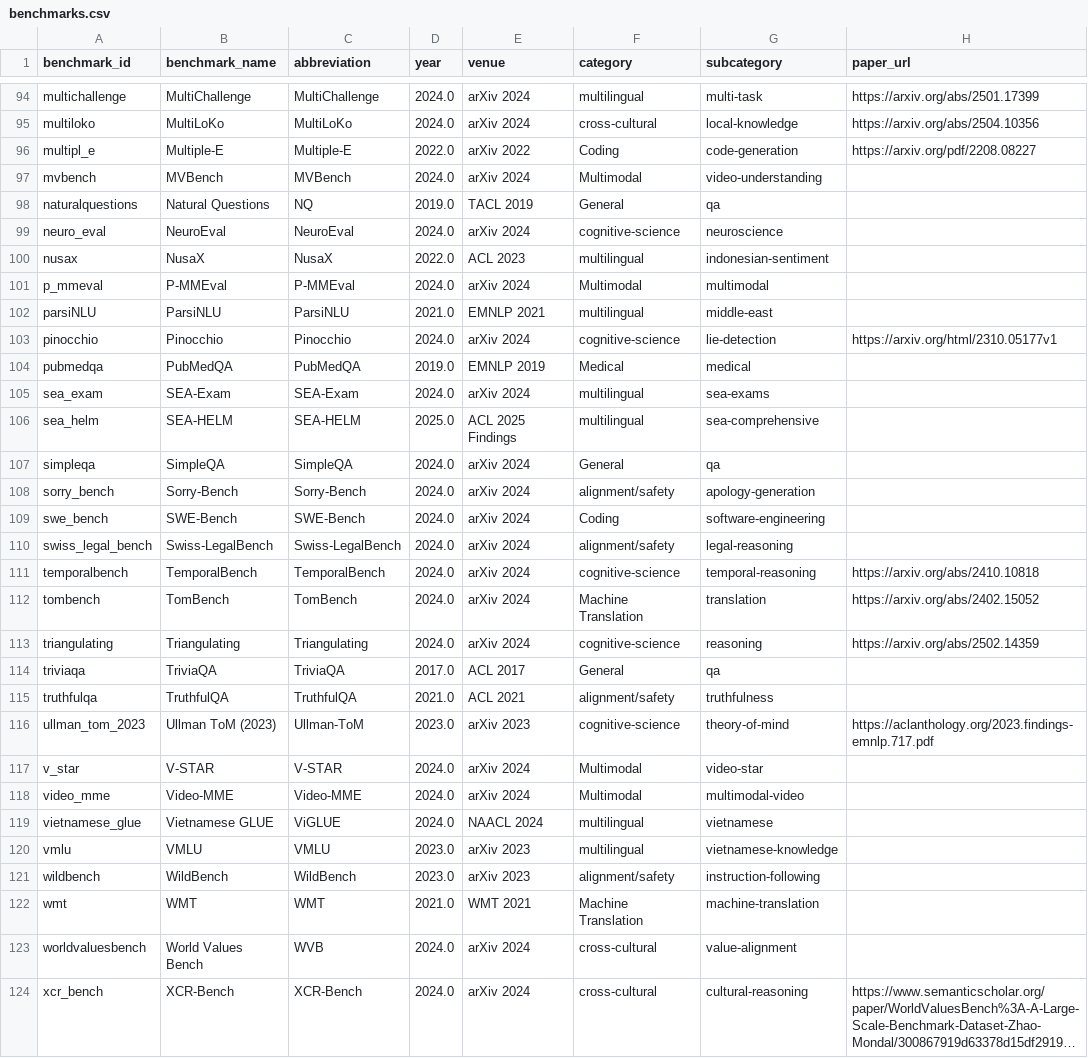
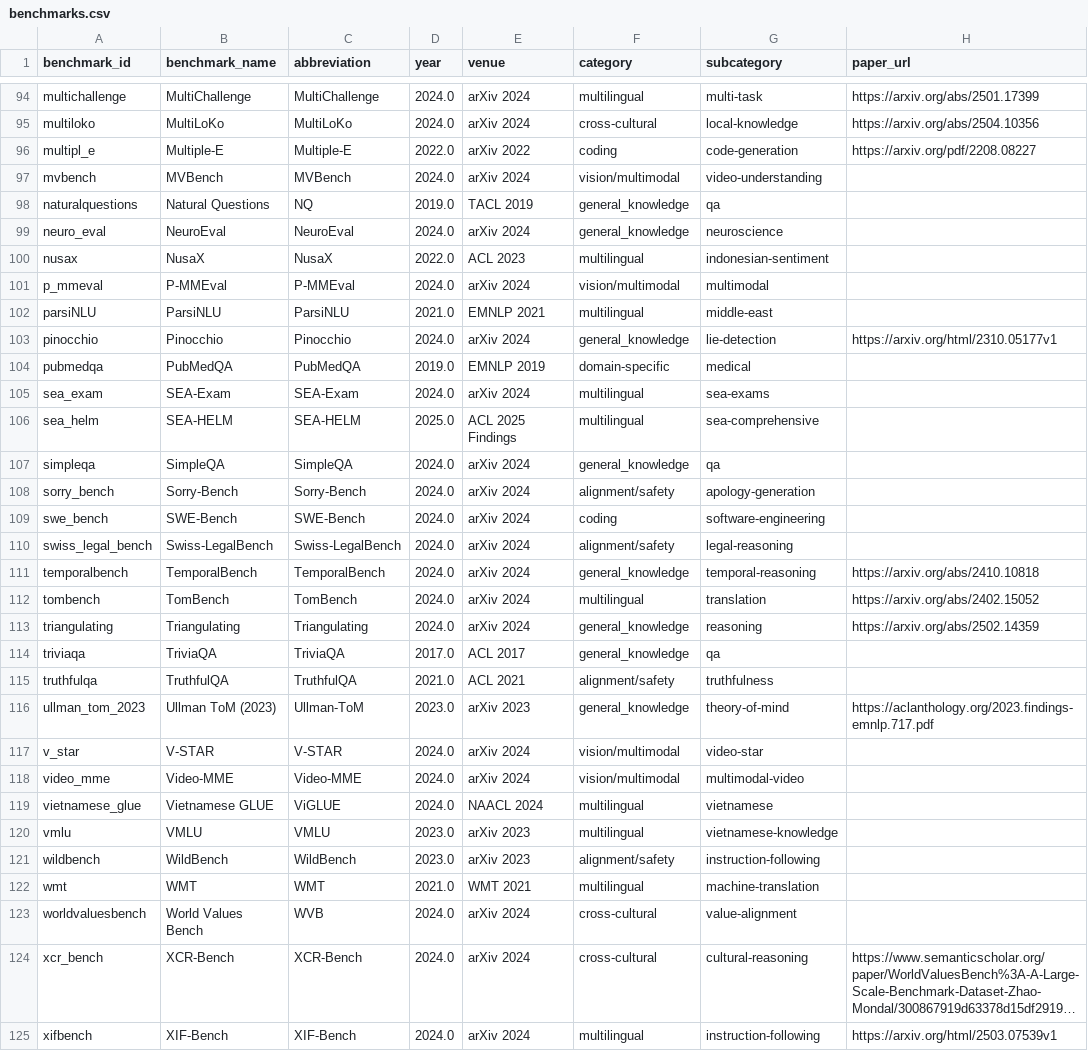
Before and after one commit to faizghifari/llm-coginterp, a CSV file: data/benchmarks.csv, drawn as a sheet; only a part is shown, gaps mark what is left out; the shorter side is filled out with more unchanged rows; long unchanged cells end in …; the diff covers the shown part only; the diff names each change by its address in the sheet, - before the commit and + after, or states it on an @@ line.

```diff
--- a/data/benchmarks.csv
+++ b/data/benchmarks.csv
-F96 (category): Coding
+F96 (category): coding
-F97 (category): Multimodal
+F97 (category): vision/multimodal
-F98 (category): General
+F98 (category): general_knowledge
-F99 (category): cognitive-science
+F99 (category): general_knowledge
-F101 (category): Multimodal
+F101 (category): vision/multimodal
-F103 (category): cognitive-science
+F103 (category): general_knowledge
-F104 (category): Medical
+F104 (category): domain-specific
-F107 (category): General
+F107 (category): general_knowledge
-F109 (category): Coding
+F109 (category): coding
-F111 (category): cognitive-science
+F111 (category): general_knowledge
-F112 (category): Machine Translation
+F112 (category): multilingual
-F113 (category): cognitive-science
+F113 (category): general_knowledge
-F114 (category): General
+F114 (category): general_knowledge
-F116 (category): cognitive-science
+F116 (category): general_knowledge
-F117:F118 (category): Multimodal
+F117:F118 (category): vision/multimodal
-F122 (category): Machine Translation
+F122 (category): multilingual
```
Also changed, not shown: 5 added rows and 115 edited cells elsewhere in this file, data/models.csv, 6 other files.
